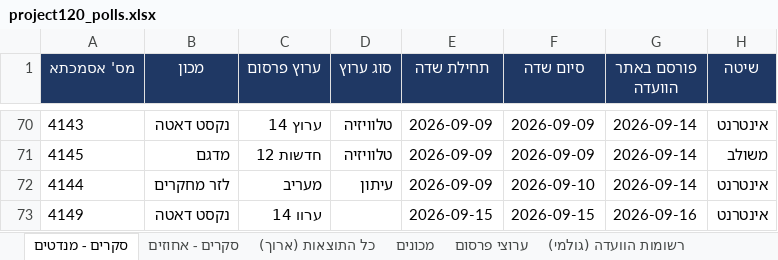
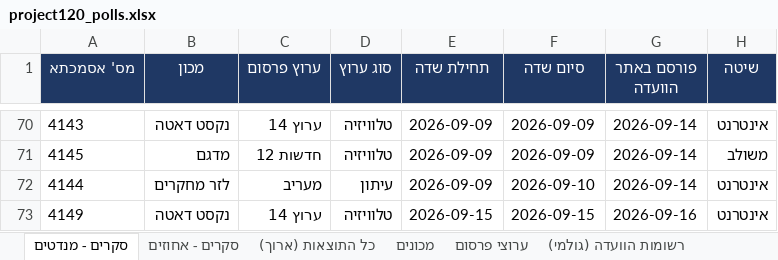
Before and after one commit to lautmanaha/project120, an Excel workbook: exports/project120_polls.xlsx, sheet סקרים - מנדטים, drawn as a sheet; only a part is shown, gaps mark what is left out; values as stored, in another font and other column widths than the file's, no borders; the diff names each change by its address in the sheet, - before the commit and + after, or states it on an @@ line.

```diff
--- a/exports/project120_polls.xlsx (sheet סקרים - מנדטים)
+++ b/exports/project120_polls.xlsx (sheet סקרים - מנדטים)
-C73 (ערוץ פרסום): ערוו 14
+C73 (ערוץ פרסום): ערוץ 14
-D73 (סוג ערוץ): (empty)
+D73 (סוג ערוץ): טלוויזיה
```
Also changed, not shown: sheet כל התוצאות (ארוך), sheet ערוצי פרסום, sheet רשומות הוועדה (גולמי), sheet מכונים, sheet סקרים - אחוזים, 3 other files.
